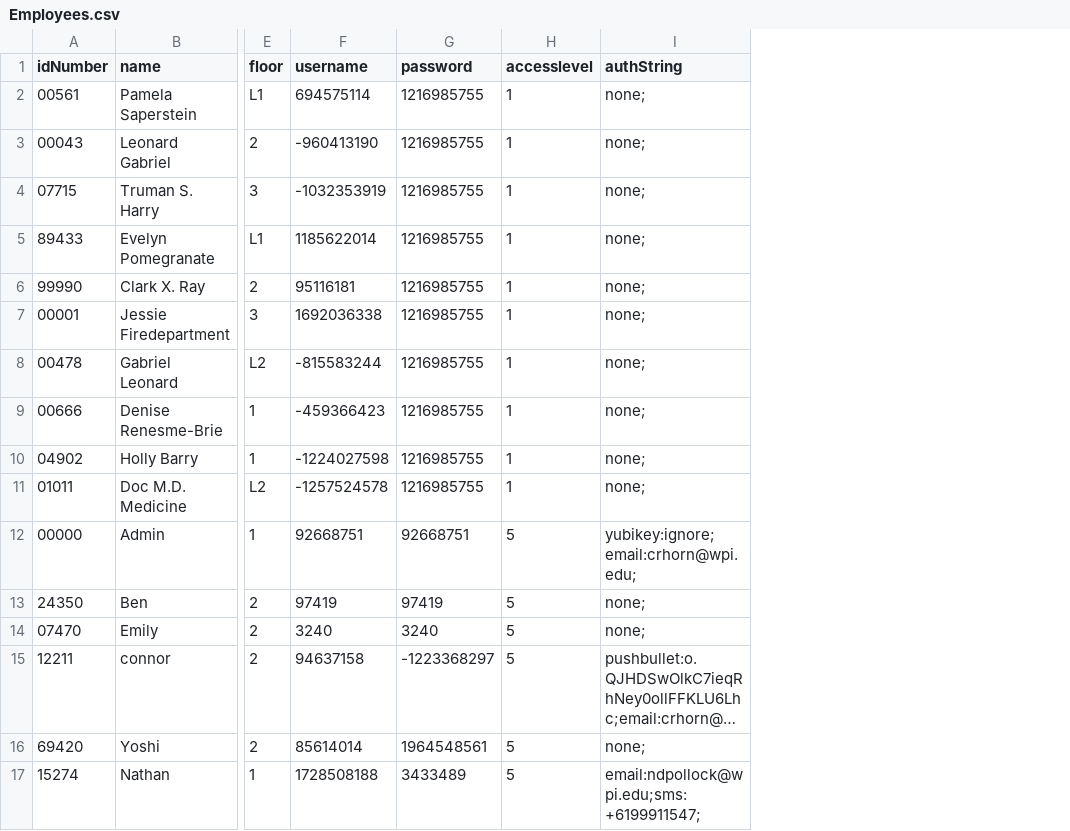
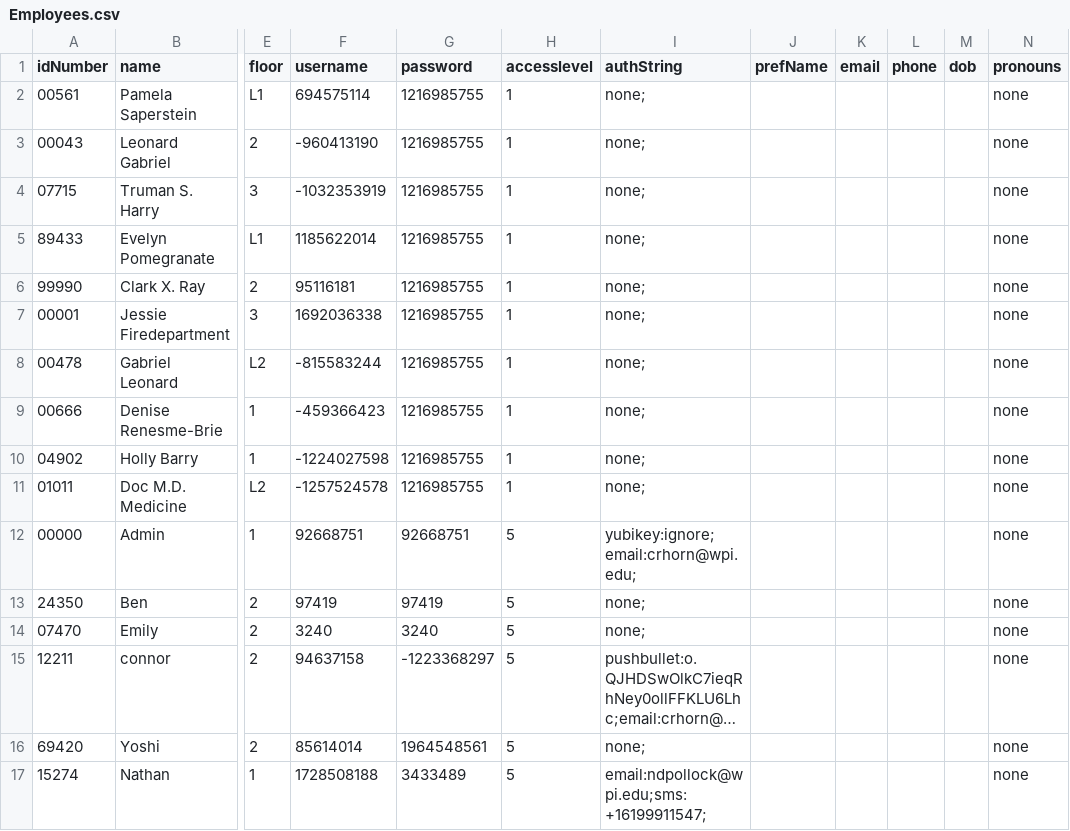
Before and after one commit to CS3733-D22-Team-Y/application, a CSV file: Employees.csv, drawn as a sheet; only a part is shown, gaps mark what is left out; long unchanged cells end in …; the diff names each change by its address in the sheet, - before the commit and + after, or states it on an @@ line.

```diff
--- a/Employees.csv
+++ b/Employees.csv
+column J (prefName), empty
+column K (email), empty
+column L (phone), empty
+column M (dob), empty
+column N (pronouns), rows 2-17: all none
-I17 (authString): email:ndpollock@wpi.edu;sms:+6199911547;
+I17 (authString): email:ndpollock@wpi.edu;sms:+16199911547;
```
Also changed, not shown: 5 other files.
